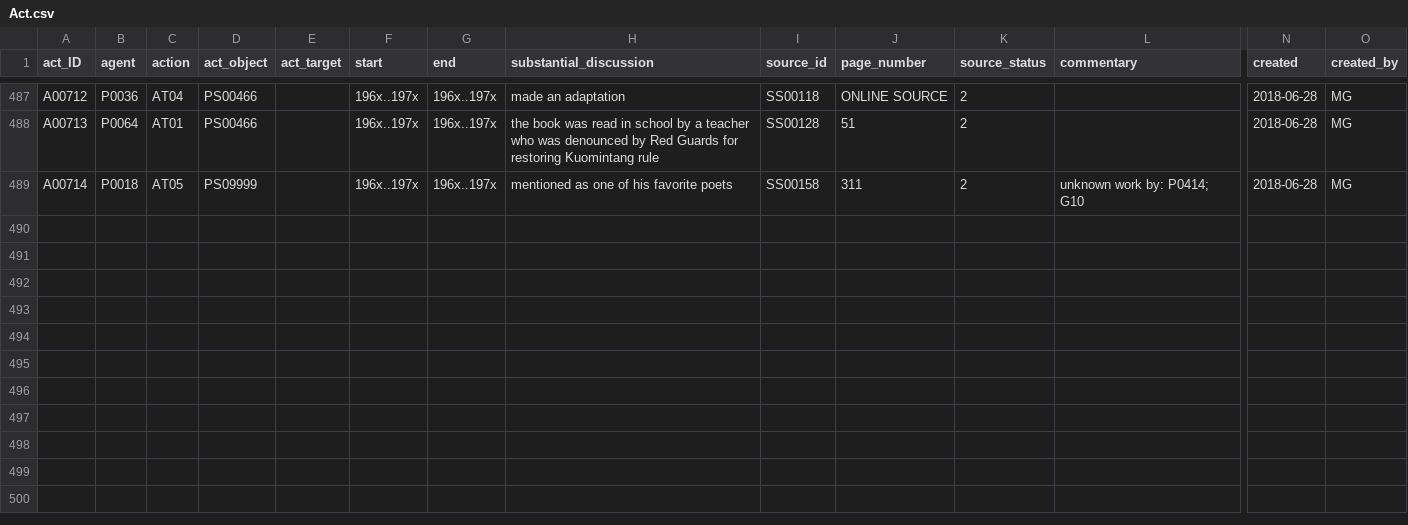
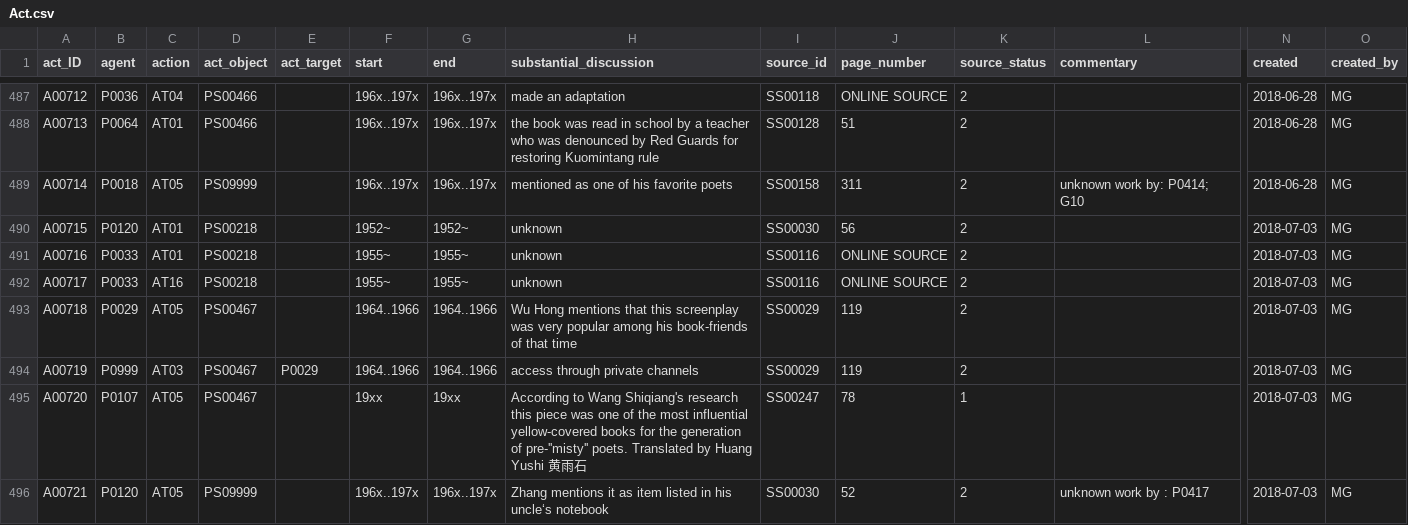
Before and after one commit to readchina/ReadAct, a CSV file: data/Act.csv, drawn as a sheet; only a part is shown, gaps mark what is left out; rows hold the shown columns only; the diff names each change by its address in the sheet, - before the commit and + after, or states it on an @@ line.

Commit message:
transfer O
finished O and started with N

close #265

```diff
--- a/data/Act.csv
+++ b/data/Act.csv
+row 490: A00715 | P0120 | AT01 | PS00218 |  | 1952~ | 1952~ | unknown | SS00030 | 56 | 2 |  | 2018-07-03 | MG
+row 491: A00716 | P0033 | AT01 | PS00218 |  | 1955~ | 1955~ | unknown | SS00116 | ONLINE SOURCE | 2 |  | 2018-07-03 | MG
+row 492: A00717 | P0033 | AT16 | PS00218 |  | 1955~ | 1955~ | unknown | SS00116 | ONLINE SOURCE | 2 |  | 2018-07-03 | MG
+row 493: A00718 | P0029 | AT05 | PS00467 |  | 1964..1966 | 1964..1966 | Wu Hong mentions that this screenplay was very popular among his book-friends of that time | SS00029 | 119 | 2 |  | 2018-07-03 | MG
+row 494: A00719 | P0999 | AT03 | PS00467 | P0029 | 1964..1966 | 1964..1966 | access through private channels | SS00029 | 119 | 2 |  | 2018-07-03 | MG
+row 495: A00720 | P0107 | AT05 | PS00467 |  | 19xx | 19xx | According to Wang Shiqiang's research this piece was one of the most influential yellow-covered books for the generation of pre-''misty'' poets. Translated by Huang Yushi 黄雨石 | SS00247 | 78 | 1 |  | 2018-07-03 | MG
+row 496: A00721 | P0120 | AT05 | PS09999 |  | 196x..197x | 196x..197x | Zhang mentions it as item listed in his uncle‘s notebook | SS00030 | 52 | 2 | unknown work by : P0417 | 2018-07-03 | MG
```
Also changed, not shown: data/Genre.csv, data/Person.csv, 2 other files.
